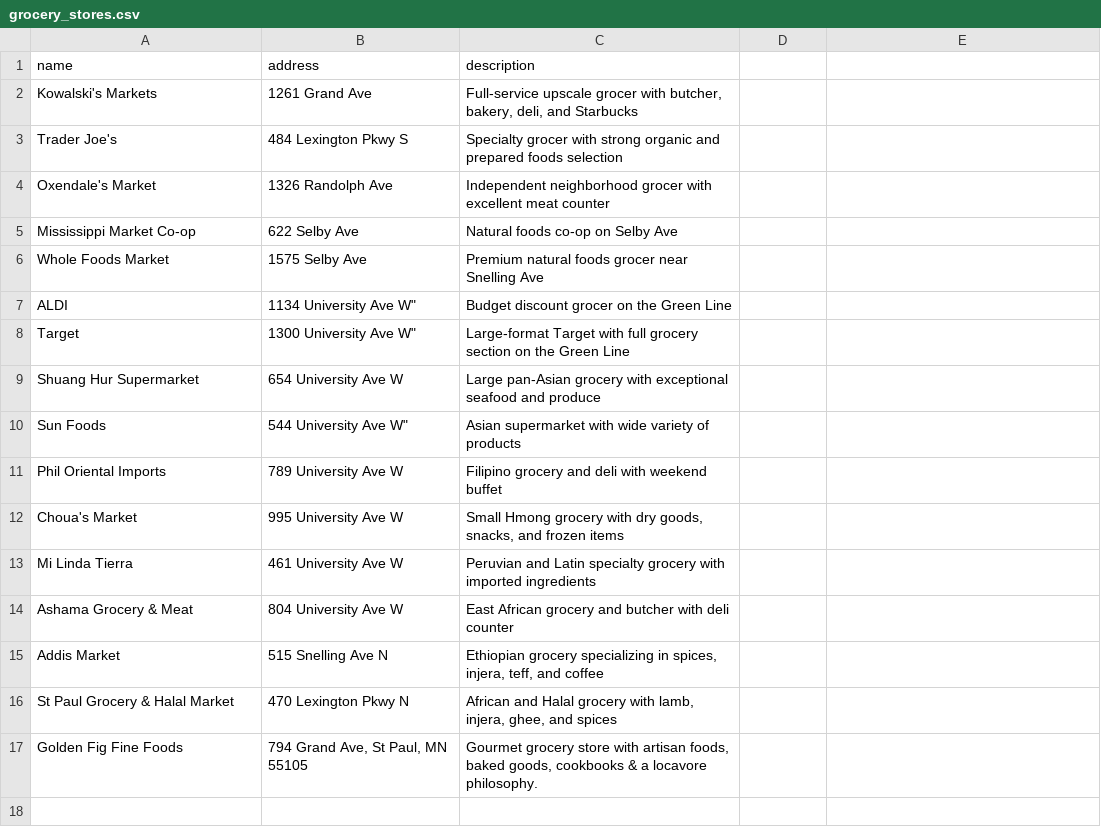
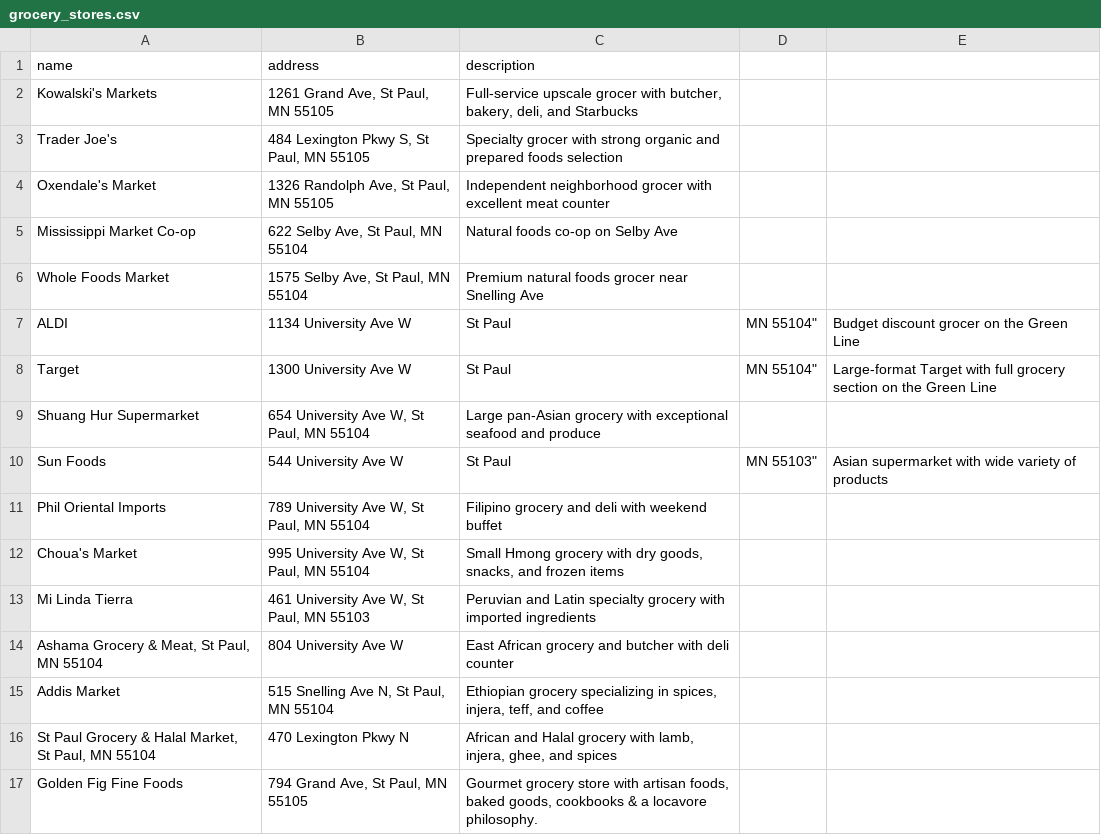
Before and after one commit to eebbesen/errandsee, a CSV file: grocery_stores.csv, drawn as a sheet.

Commit message:
update data

```diff
--- a/grocery_stores.csv
+++ b/grocery_stores.csv
@@ -1,17 +1,17 @@
 name,address,description
-"Kowalski's Markets","1261 Grand Ave","Full-service upscale grocer with butcher, bakery, deli, and Starbucks"
-"Trader Joe's","484 Lexington Pkwy S","Specialty grocer with strong organic and prepared foods selection"
-"Oxendale's Market","1326 Randolph Ave","Independent neighborhood grocer with excellent meat counter"
-"Mississippi Market Co-op","622 Selby Ave","Natural foods co-op on Selby Ave"
-"Whole Foods Market","1575 Selby Ave","Premium natural foods grocer near Snelling Ave"
-"ALDI",1134 University Ave W","Budget discount grocer on the Green Line"
-"Target",1300 University Ave W","Large-format Target with full grocery section on the Green Line"
-"Shuang Hur Supermarket","654 University Ave W","Large pan-Asian grocery with exceptional seafood and produce"
-"Sun Foods",544 University Ave W","Asian supermarket with wide variety of products"
-"Phil Oriental Imports","789 University Ave W","Filipino grocery and deli with weekend buffet"
-"Choua's Market","995 University Ave W","Small Hmong grocery with dry goods, snacks, and frozen items"
-"Mi Linda Tierra","461 University Ave W","Peruvian and Latin specialty grocery with imported ingredients"
-"Ashama Grocery & Meat","804 University Ave W","East African grocery and butcher with deli counter"
-"Addis Market","515 Snelling Ave N","Ethiopian grocery specializing in spices, injera, teff, and coffee"
-"St Paul Grocery & Halal Market","470 Lexington Pkwy N","African and Halal grocery with lamb, injera, ghee, and spices"
+"Kowalski's Markets","1261 Grand Ave, St Paul, MN 55105","Full-service upscale grocer with butcher, bakery, deli, and Starbucks"
+"Trader Joe's","484 Lexington Pkwy S, St Paul, MN 55105","Specialty grocer with strong organic and prepared foods selection"
+"Oxendale's Market","1326 Randolph Ave, St Paul, MN 55105","Independent neighborhood grocer with excellent meat counter"
+"Mississippi Market Co-op","622 Selby Ave, St Paul, MN 55104","Natural foods co-op on Selby Ave"
+"Whole Foods Market","1575 Selby Ave, St Paul, MN 55104","Premium natural foods grocer near Snelling Ave"
+"ALDI",1134 University Ave W, St Paul, MN 55104","Budget discount grocer on the Green Line"
+"Target",1300 University Ave W, St Paul, MN 55104","Large-format Target with full grocery section on the Green Line"
+"Shuang Hur Supermarket","654 University Ave W, St Paul, MN 55104","Large pan-Asian grocery with exceptional seafood and produce"
+"Sun Foods",544 University Ave W, St Paul, MN 55103","Asian supermarket with wide variety of products"
+"Phil Oriental Imports","789 University Ave W, St Paul, MN 55104","Filipino grocery and deli with weekend buffet"
+"Choua's Market","995 University Ave W, St Paul, MN 55104","Small Hmong grocery with dry goods, snacks, and frozen items"
+"Mi Linda Tierra","461 University Ave W, St Paul, MN 55103","Peruvian and Latin specialty grocery with imported ingredients"
+"Ashama Grocery & Meat, St Paul, MN 55104","804 University Ave W","East African grocery and butcher with deli counter"
+"Addis Market","515 Snelling Ave N, St Paul, MN 55104","Ethiopian grocery specializing in spices, injera, teff, and coffee"
+"St Paul Grocery & Halal Market, St Paul, MN 55104","470 Lexington Pkwy N","African and Halal grocery with lamb, injera, ghee, and spices"
 "Golden Fig Fine Foods","794 Grand Ave, St Paul, MN 55105","Gourmet grocery store with artisan foods, baked goods, cookbooks & a locavore philosophy."
```
Also changed, not shown: 4 other files.
